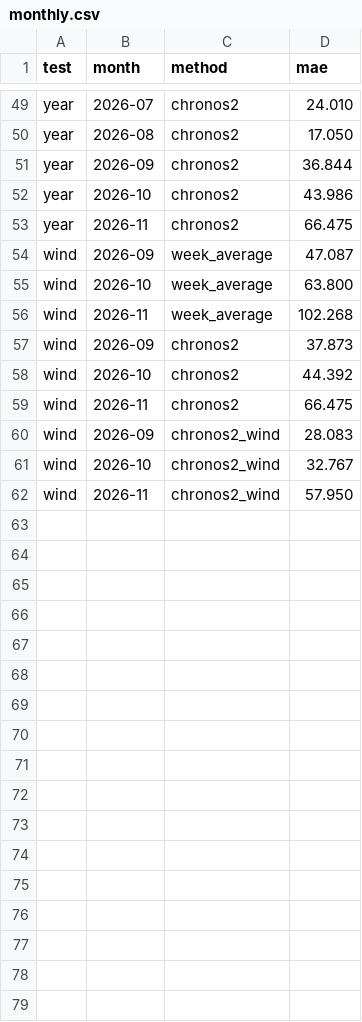
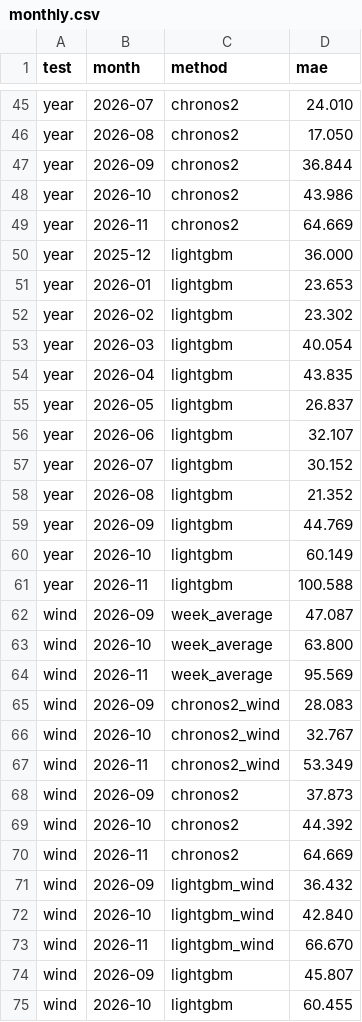
Before and after one commit to Nabel7/open-power-lab, a CSV file: src/forecasts/data/prices/monthly.csv (was src/forecasts/data/chronos/monthly.csv), drawn as a sheet; only a part is shown, gaps mark what is left out; the diff covers the shown part only.

Commit message:
Price forecasts: LightGBM against Chronos-2 (#15)
Adds LightGBM, fitted on Irish data and refitted every day, as
Chronos-2's competitor on the Price forecasts page, with the same
inputs and on the same half-hours.

9 Sep to 17 Nov 2026 (70 days), average miss in €/MWh:
  Chronos-2 + wind forecast  36.3   (80% range holds 73%)
  LightGBM + wind forecast   46.6   (47%)
  Chronos-2, prices only     47.3
  LightGBM, prices only      65.6
  7-day average              66.3
A year on prices alone: Chronos-2 28.5, 7-day average 37.5, LightGBM 38.0.

- Headline tiles, day chart, day-by-day chart and the year chart show
  LightGBM; both score tables include it
- How it works: a step on LightGBM. Read with care: the two other
  LightGBM set-ups checked (43.9 and 49.9), and its too-narrow ranges
- Data folder renamed src/forecasts/data/chronos -> prices; data from
  python -m isem_forecast.site, run on data to 17 Nov

```diff
--- a/src/forecasts/data/chronos/monthly.csv
+++ b/src/forecasts/data/prices/monthly.csv
@@ -52,11 +48,28 @@ year,2026-09,chronos2,36.844
 year,2026-10,chronos2,43.986
-year,2026-11,chronos2,66.475
+year,2026-11,chronos2,64.669
+year,2025-12,lightgbm,36.000
+year,2026-01,lightgbm,23.653
+year,2026-02,lightgbm,23.302
+year,2026-03,lightgbm,40.054
+year,2026-04,lightgbm,43.835
+year,2026-05,lightgbm,26.837
+year,2026-06,lightgbm,32.107
+year,2026-07,lightgbm,30.152
+year,2026-08,lightgbm,21.352
+year,2026-09,lightgbm,44.769
+year,2026-10,lightgbm,60.149
+year,2026-11,lightgbm,100.588
 wind,2026-09,week_average,47.087
 wind,2026-10,week_average,63.800
-wind,2026-11,week_average,102.268
+wind,2026-11,week_average,95.569
+wind,2026-09,chronos2_wind,28.083
+wind,2026-10,chronos2_wind,32.767
+wind,2026-11,chronos2_wind,53.349
 wind,2026-09,chronos2,37.873
 wind,2026-10,chronos2,44.392
-wind,2026-11,chronos2,66.475
-wind,2026-09,chronos2_wind,28.083
-wind,2026-10,chronos2_wind,32.767
-wind,2026-11,chronos2_wind,57.950
+wind,2026-11,chronos2,64.669
+wind,2026-09,lightgbm_wind,36.432
+wind,2026-10,lightgbm_wind,42.840
+wind,2026-11,lightgbm_wind,66.670
+wind,2026-09,lightgbm,45.807
+wind,2026-10,lightgbm,60.455
```
Also changed, not shown: 1 added row, 4 removed rows and 7 edited cells elsewhere in this file, 10 other files.
